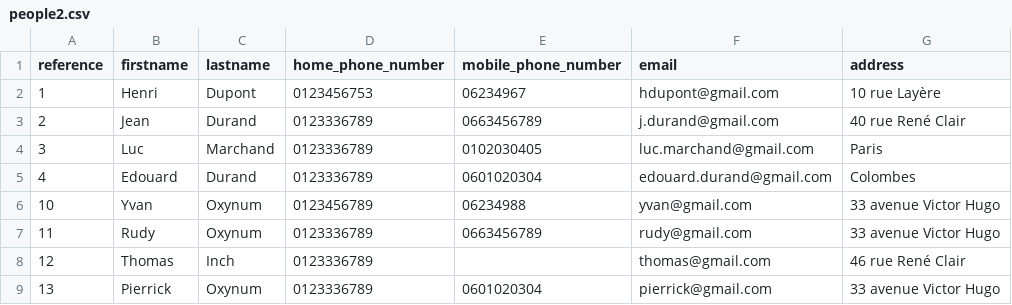
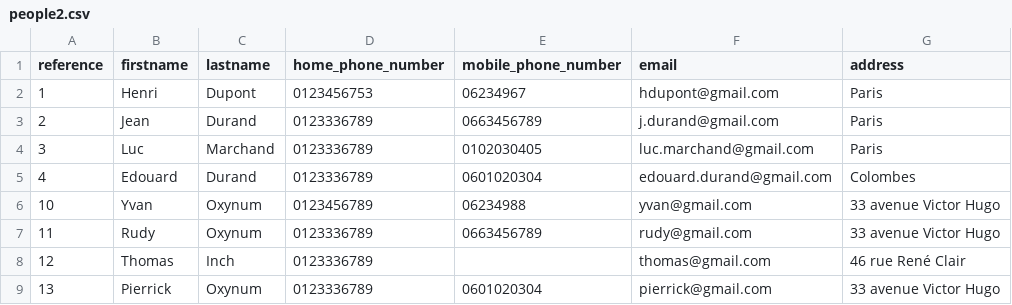
Before and after one commit to ylloyd/import_csv, a CSV file: people2.csv, drawn as a sheet.

```diff
--- a/people2.csv
+++ b/people2.csv
@@ -1,4 +1,4 @@
 reference,firstname,lastname,home_phone_number,mobile_phone_number,email,address
-1,Henri,Dupont,0123456753,06234967,hdupont@gmail.com,10 rue Layère
-2,Jean,Durand,0123336789,0663456789,j.durand@gmail.com,40 rue René Clair
+1,Henri,Dupont,0123456753,06234967,hdupont@gmail.com,Paris
+2,Jean,Durand,0123336789,0663456789,j.durand@gmail.com,Paris
 3,Luc,Marchand,0123336789,0102030405,luc.marchand@gmail.com,Paris
```
Also changed, not shown: people.csv, people3.csv.
